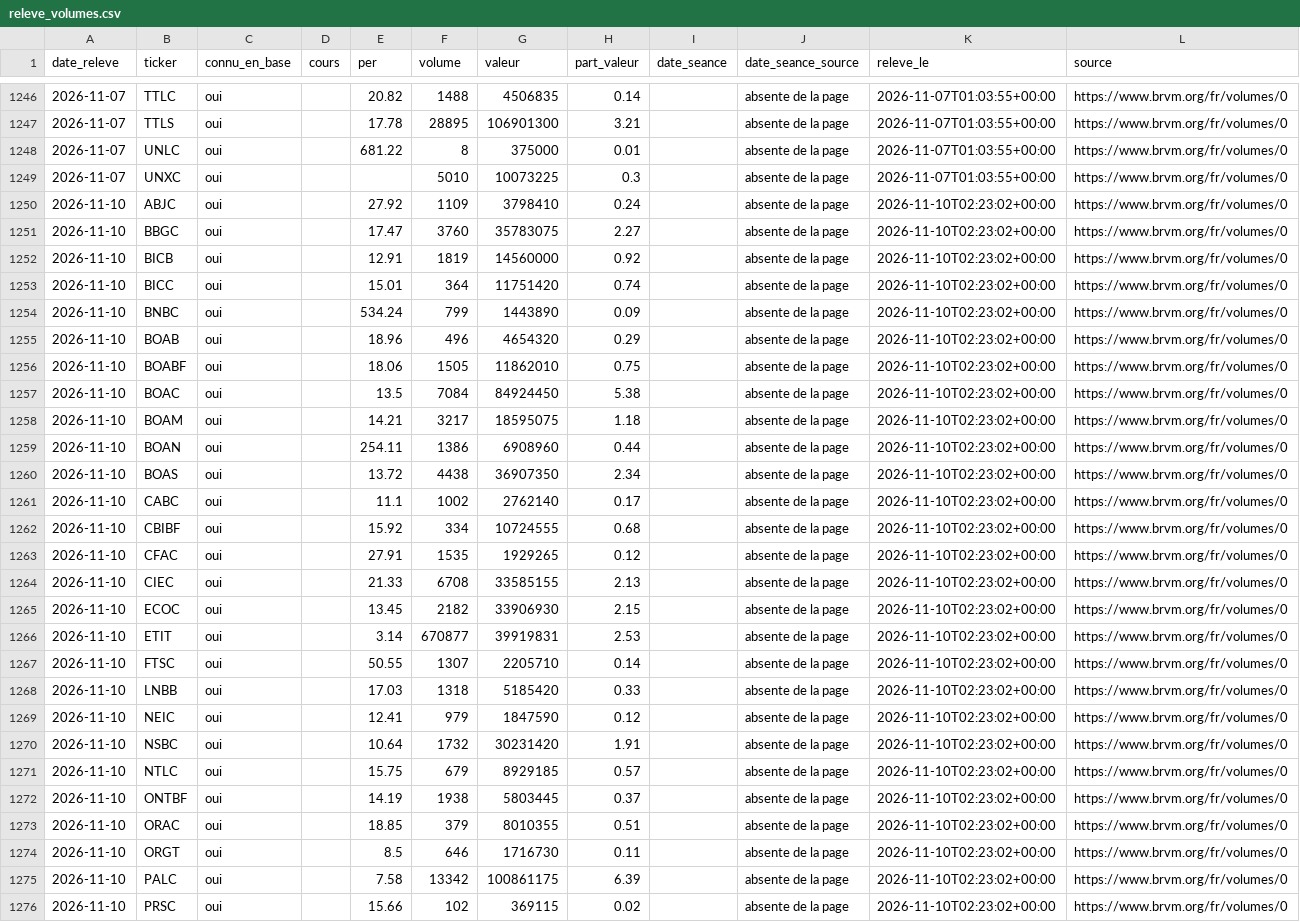
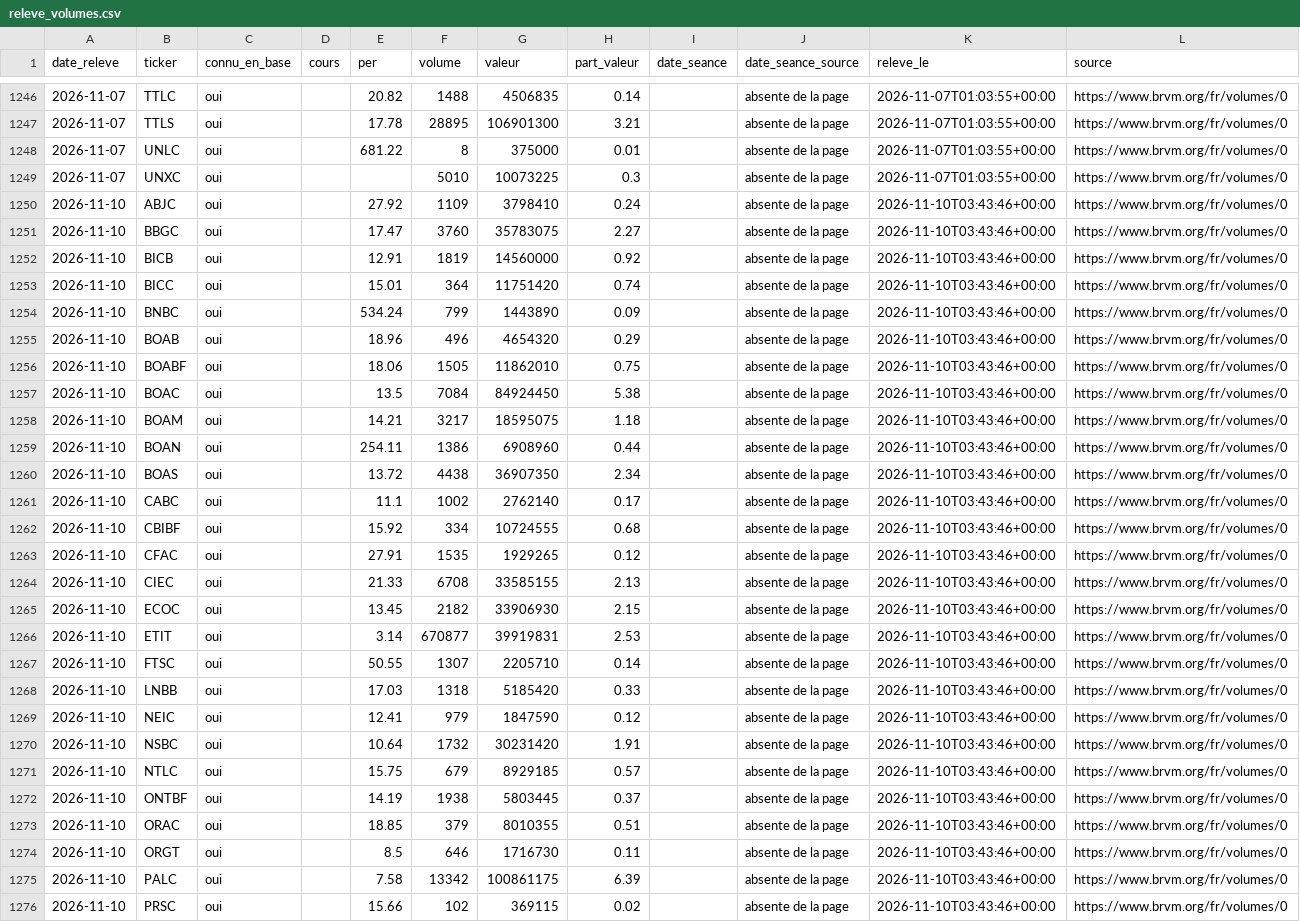
Before and after one commit to armelrosario-sys/brvm-data-pipeline, a CSV file: collecte/releve_volumes.csv, drawn as a sheet; only a part is shown, gaps mark what is left out; the diff covers the shown part only; the diff names each change by its address in the sheet, - before the commit and + after, or states it on an @@ line.

```diff
--- a/collecte/releve_volumes.csv
+++ b/collecte/releve_volumes.csv
-K1250:K1276 (releve_le): 2026-11-10T02:23:02+00:00
+K1250:K1276 (releve_le): 2026-11-10T03:43:46+00:00
```
Also changed, not shown: 21 edited cells elsewhere in this file.
